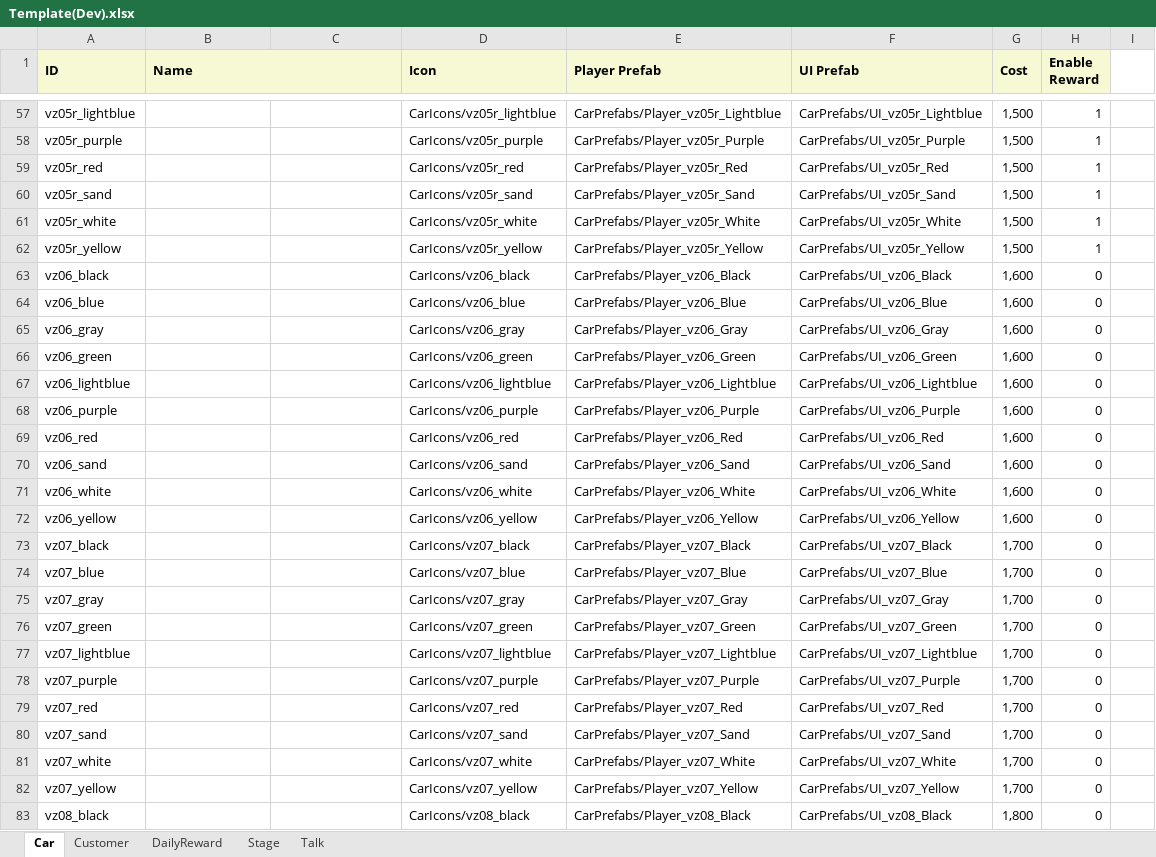
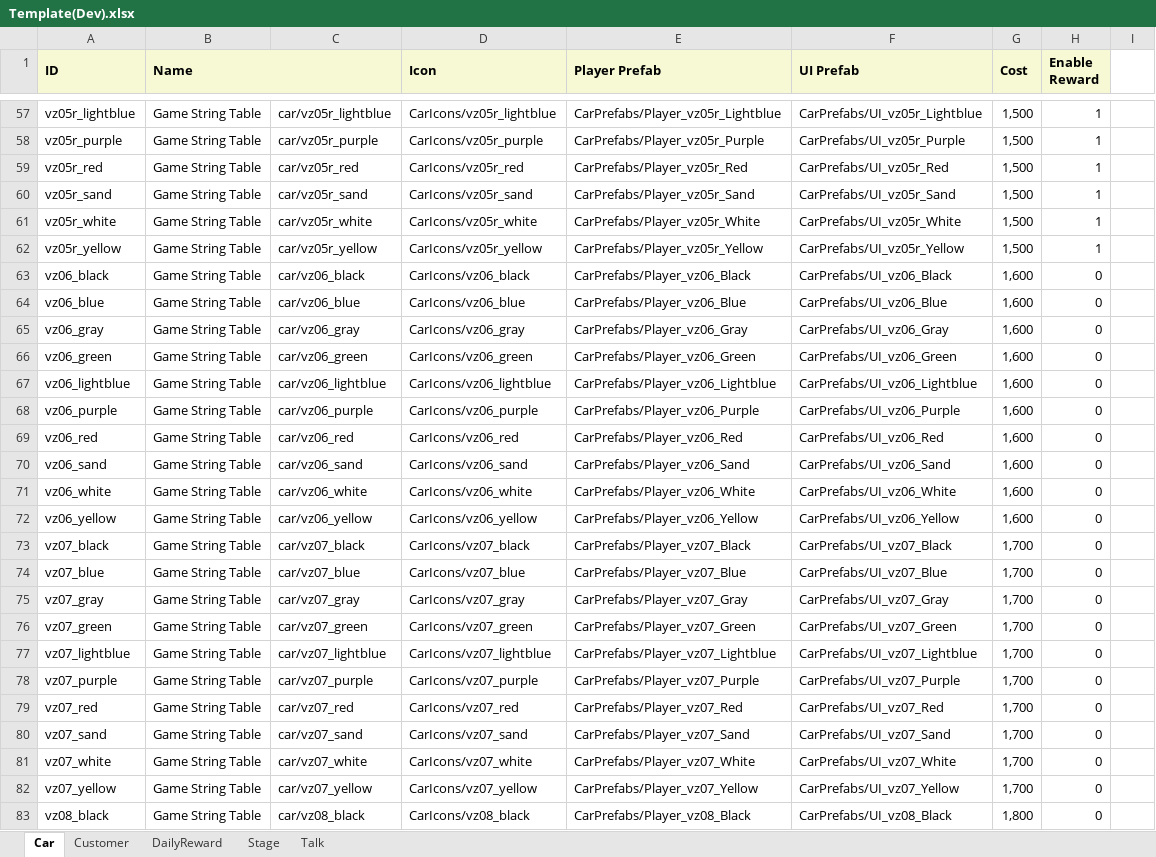
Before and after one commit to username263/taxi-game-3d-unity, an Excel workbook: taxi-game-3d-templates/Template(Dev).xlsx, sheet Car, drawn as a sheet; only a part is shown, gaps mark what is left out; values as stored, in another font and other column widths than the file's, no borders; the diff covers the shown part only; the diff names each change by its address in the sheet, - before the commit and + after, or states it on an @@ line.

```diff
--- a/taxi-game-3d-templates/Template(Dev).xlsx (sheet Car)
+++ b/taxi-game-3d-templates/Template(Dev).xlsx (sheet Car)
-B57:B83 (Name): (empty)
+B57:B83 (Name): Game String Table
-C57: (empty)
+C57: car/vz05r_lightblue
-C58: (empty)
+C58: car/vz05r_purple
-C59: (empty)
+C59: car/vz05r_red
-C60: (empty)
+C60: car/vz05r_sand
-C61: (empty)
+C61: car/vz05r_white
-C62: (empty)
+C62: car/vz05r_yellow
-C63: (empty)
+C63: car/vz06_black
-C64: (empty)
+C64: car/vz06_blue
-C65: (empty)
+C65: car/vz06_gray
-C66: (empty)
+C66: car/vz06_green
-C67: (empty)
+C67: car/vz06_lightblue
-C68: (empty)
+C68: car/vz06_purple
-C69: (empty)
+C69: car/vz06_red
-C70: (empty)
+C70: car/vz06_sand
-C71: (empty)
+C71: car/vz06_white
-C72: (empty)
+C72: car/vz06_yellow
-C73: (empty)
+C73: car/vz07_black
-C74: (empty)
+C74: car/vz07_blue
-C75: (empty)
+C75: car/vz07_gray
-C76: (empty)
+C76: car/vz07_green
-C77: (empty)
+C77: car/vz07_lightblue
-C78: (empty)
+C78: car/vz07_purple
-C79: (empty)
+C79: car/vz07_red
-C80: (empty)
+C80: car/vz07_sand
-C81: (empty)
+C81: car/vz07_white
-C82: (empty)
+C82: car/vz07_yellow
-C83: (empty)
+C83: car/vz08_black
```
Also changed, not shown: 246 edited cells elsewhere in this sheet, sheet Talk, 10 other files.
